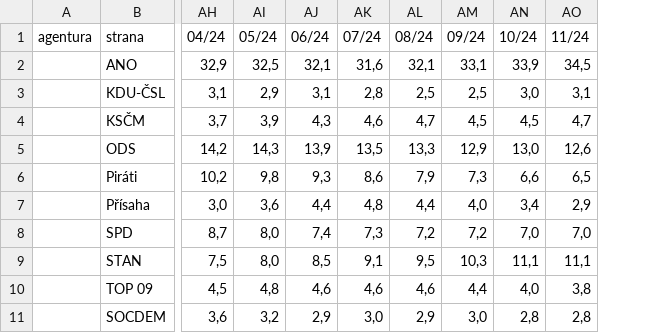
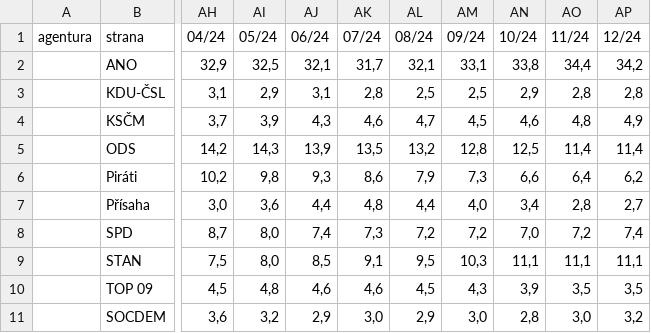
Before and after one commit to michalskop/mandaty-2022, a CSV file: backend/data/psp_race_chart_parties.csv, drawn as a sheet; only a part is shown, gaps mark what is left out; the diff names each change by its address in the sheet, - before the commit and + after, or states it on an @@ line.

Commit message:
data NMS

```diff
--- a/backend/data/psp_race_chart_parties.csv
+++ b/backend/data/psp_race_chart_parties.csv
+column AP (12/24), rows 2-11: 34,2 | 2,8 | 4,9 | 11,4 | 6,2 | 2,7 | 7,4 | 11,1 | 3,5 | 3,2
-AK2 (07/24): 31,6
+AK2 (07/24): 31,7
-AN2 (10/24): 33,9
+AN2 (10/24): 33,8
-AO2 (11/24): 34,5
+AO2 (11/24): 34,4
-AN3 (10/24): 3,0
+AN3 (10/24): 2,9
-AO3 (11/24): 3,1
+AO3 (11/24): 2,8
-AN4 (10/24): 4,5
+AN4 (10/24): 4,6
-AO4 (11/24): 4,7
+AO4 (11/24): 4,8
-AL5 (08/24): 13,3
+AL5 (08/24): 13,2
-AM5 (09/24): 12,9
+AM5 (09/24): 12,8
-AN5 (10/24): 13,0
+AN5 (10/24): 12,5
-AO5 (11/24): 12,6
+AO5 (11/24): 11,4
-AO6 (11/24): 6,5
+AO6 (11/24): 6,4
-AO7 (11/24): 2,9
+AO7 (11/24): 2,8
-AO8 (11/24): 7,0
+AO8 (11/24): 7,2
-AL10 (08/24): 4,6
+AL10 (08/24): 4,5
-AM10 (09/24): 4,4
+AM10 (09/24): 4,3
-AN10 (10/24): 4,0
+AN10 (10/24): 3,9
-AO10 (11/24): 3,8
+AO10 (11/24): 3,5
-AO11 (11/24): 2,8
+AO11 (11/24): 3,0
```
Also changed, not shown: backend/data/psp_race_chart.csv, 18 other files.
